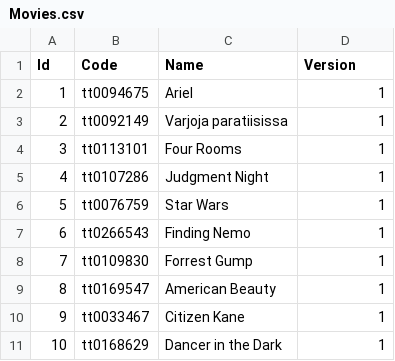
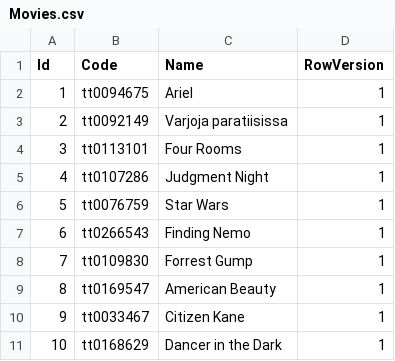
Before and after one commit to TeeNak/grid-example-movie, a CSV file: csharp/odata4/server/Odata4AspNet/Models/SeedData/Movies.csv, drawn as a sheet.

Commit message:
RowVersion

```diff
--- a/csharp/odata4/server/Odata4AspNet/Models/SeedData/Movies.csv
+++ b/csharp/odata4/server/Odata4AspNet/Models/SeedData/Movies.csv
@@ -1,2 +1,2 @@
-Id,Code,Name,Version
+Id,Code,Name,RowVersion
 1,tt0094675,Ariel,1
```
Also changed, not shown: 6 other files.
